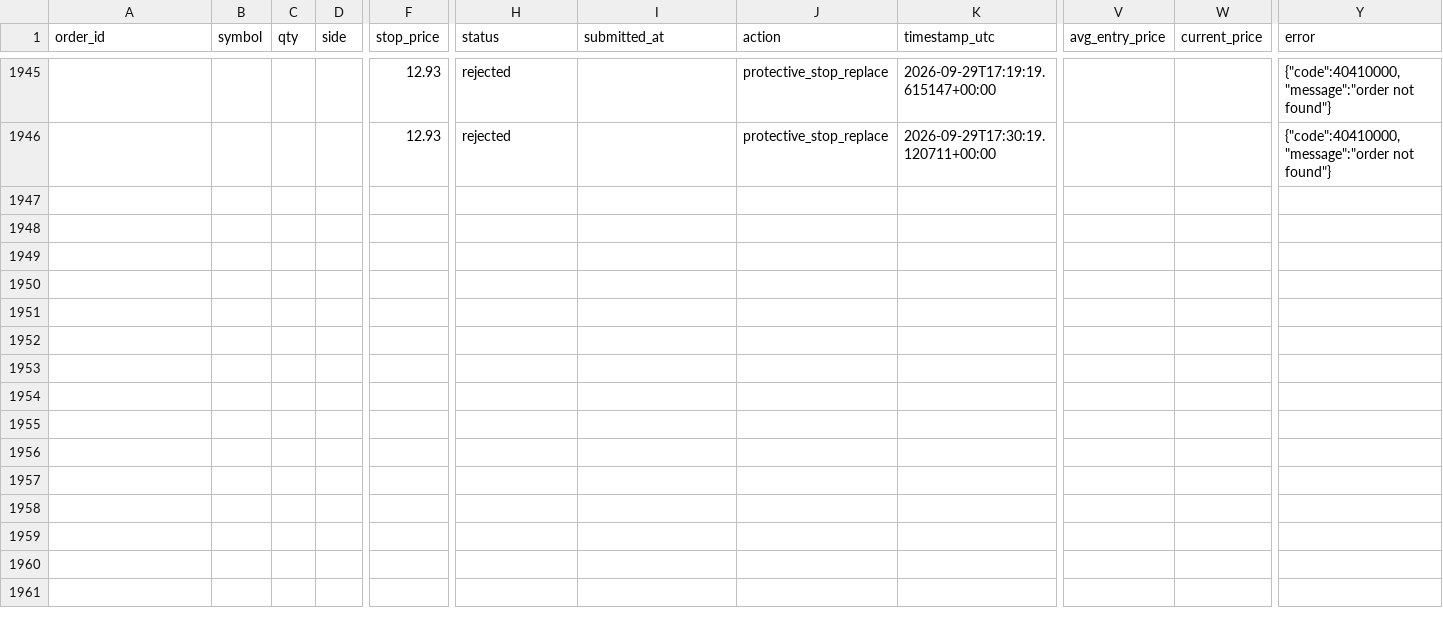
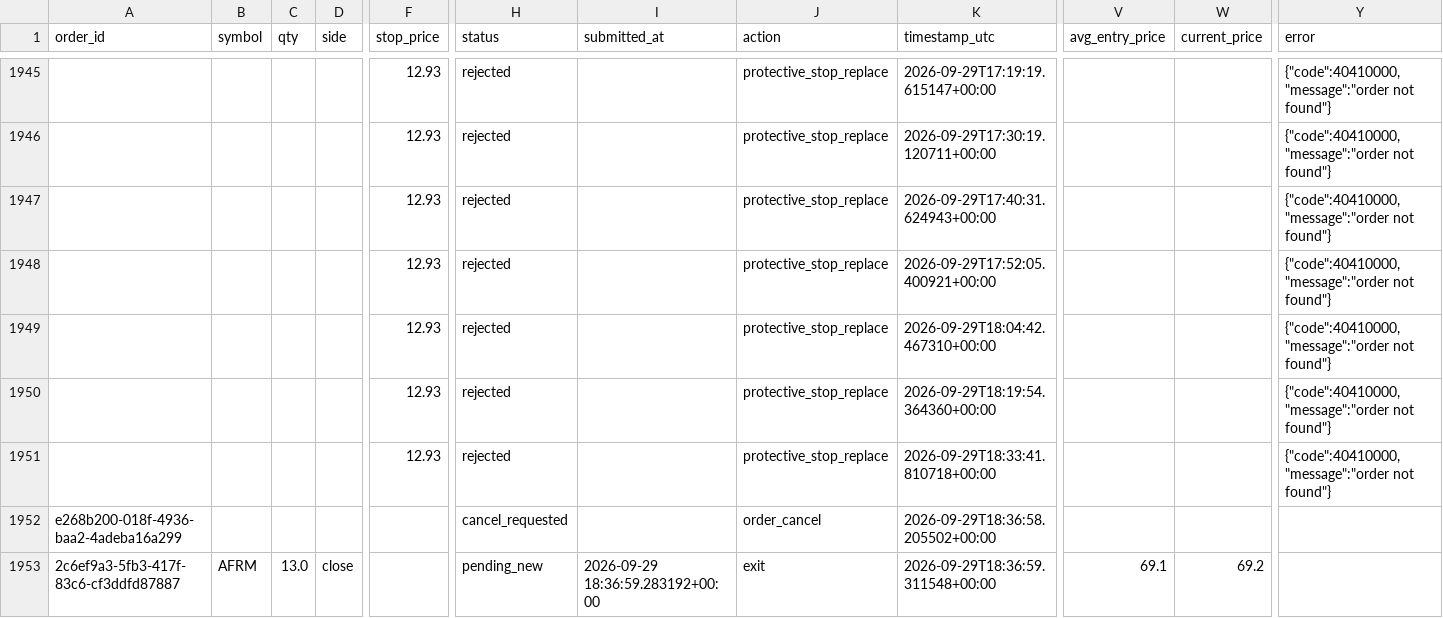
Before and after one commit to 6ixtyn9-sudo/Price, a CSV file: localdata/trade_journal.csv, drawn as a sheet; only a part is shown, gaps mark what is left out; rows hold the shown columns only; the diff names each change by its address in the sheet, - before the commit and + after, or states it on an @@ line.

```diff
--- a/localdata/trade_journal.csv
+++ b/localdata/trade_journal.csv
+row 1947:  |  |  |  | 12.93 | rejected |  | protective_stop_replace | 2026-09-29T17:40:31.624943+00:00 |  |  | {"code":40410000,"message":"order not found"}
+row 1948:  |  |  |  | 12.93 | rejected |  | protective_stop_replace | 2026-09-29T17:52:05.400921+00:00 |  |  | {"code":40410000,"message":"order not found"}
+row 1949:  |  |  |  | 12.93 | rejected |  | protective_stop_replace | 2026-09-29T18:04:42.467310+00:00 |  |  | {"code":40410000,"message":"order not found"}
+row 1950:  |  |  |  | 12.93 | rejected |  | protective_stop_replace | 2026-09-29T18:19:54.364360+00:00 |  |  | {"code":40410000,"message":"order not found"}
+row 1951:  |  |  |  | 12.93 | rejected |  | protective_stop_replace | 2026-09-29T18:33:41.810718+00:00 |  |  | {"code":40410000,"message":"order not found"}
+row 1952: e268b200-018f-4936-baa2-4adeba16a299 |  |  |  |  | cancel_requested |  | order_cancel | 2026-09-29T18:36:58.205502+00:00
+row 1953: 2c6ef9a3-5fb3-417f-83c6-cf3ddfd87887 | AFRM | 13.0 | close |  | pending_new | 2026-09-29 18:36:59.283192+00:00 | exit | 2026-09-29T18:36:59.311548+00:00 | 69.1 | 69.2
```
Also changed, not shown: localdata/live_forward_returns.csv.
